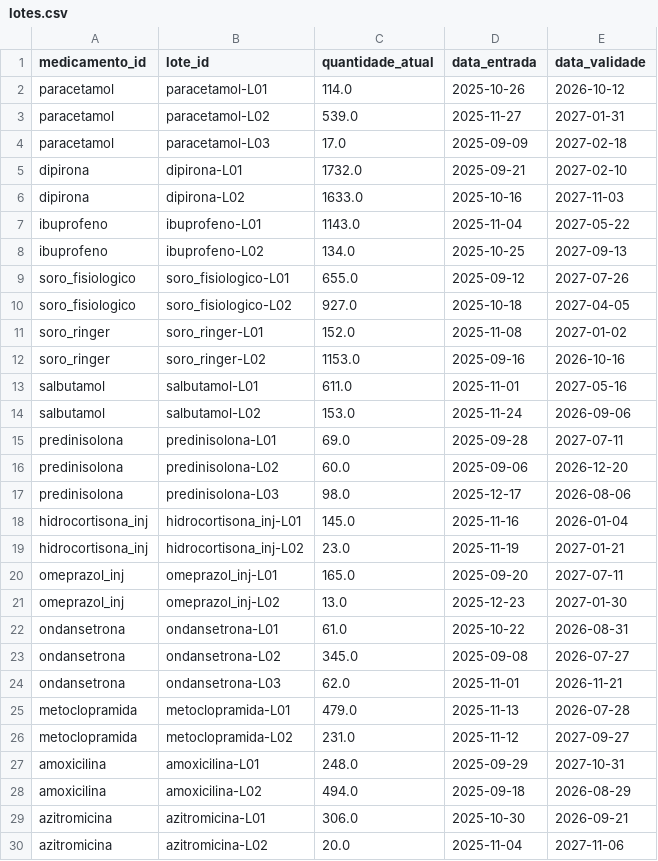
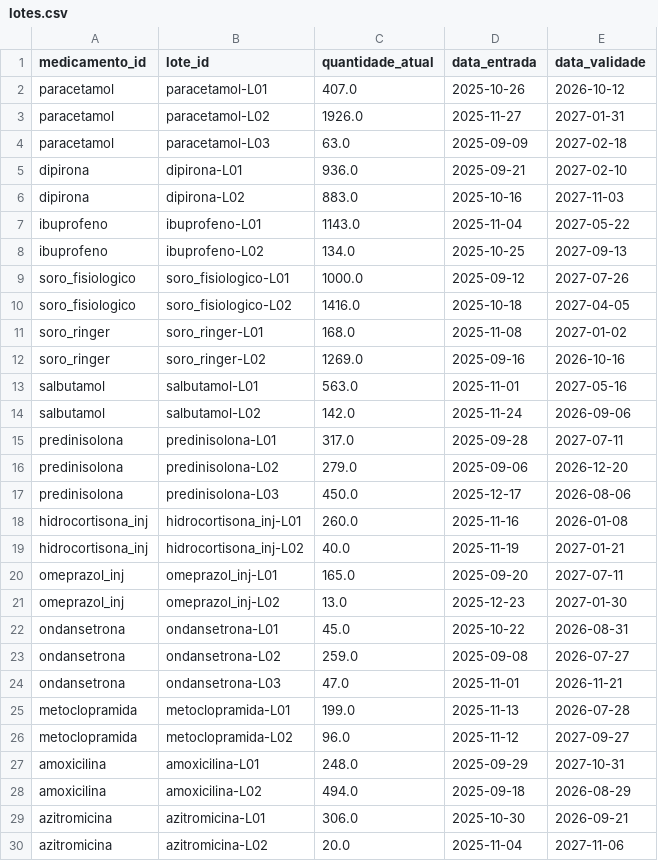
Before and after one commit to ltodarosouza/machine-learning-hospital, a CSV file: data/processed/lotes.csv, drawn as a sheet; only a part is shown; the diff covers the shown part only.

```diff
--- a/data/processed/lotes.csv
+++ b/data/processed/lotes.csv
@@ -1,27 +1,27 @@
 medicamento_id,lote_id,quantidade_atual,data_entrada,data_validade
-paracetamol,paracetamol-L01,114.0,2025-10-26,2026-10-12
-paracetamol,paracetamol-L02,539.0,2025-11-27,2027-01-31
-paracetamol,paracetamol-L03,17.0,2025-09-09,2027-02-18
-dipirona,dipirona-L01,1732.0,2025-09-21,2027-02-10
-dipirona,dipirona-L02,1633.0,2025-10-16,2027-11-03
+paracetamol,paracetamol-L01,407.0,2025-10-26,2026-10-12
+paracetamol,paracetamol-L02,1926.0,2025-11-27,2027-01-31
+paracetamol,paracetamol-L03,63.0,2025-09-09,2027-02-18
+dipirona,dipirona-L01,936.0,2025-09-21,2027-02-10
+dipirona,dipirona-L02,883.0,2025-10-16,2027-11-03
 ibuprofeno,ibuprofeno-L01,1143.0,2025-11-04,2027-05-22
 ibuprofeno,ibuprofeno-L02,134.0,2025-10-25,2027-09-13
-soro_fisiologico,soro_fisiologico-L01,655.0,2025-09-12,2027-07-26
-soro_fisiologico,soro_fisiologico-L02,927.0,2025-10-18,2027-04-05
-soro_ringer,soro_ringer-L01,152.0,2025-11-08,2027-01-02
-soro_ringer,soro_ringer-L02,1153.0,2025-09-16,2026-10-16
-salbutamol,salbutamol-L01,611.0,2025-11-01,2027-05-16
-salbutamol,salbutamol-L02,153.0,2025-11-24,2026-09-06
-predinisolona,predinisolona-L01,69.0,2025-09-28,2027-07-11
-predinisolona,predinisolona-L02,60.0,2025-09-06,2026-12-20
-predinisolona,predinisolona-L03,98.0,2025-12-17,2026-08-06
-hidrocortisona_inj,hidrocortisona_inj-L01,145.0,2025-11-16,2026-01-04
-hidrocortisona_inj,hidrocortisona_inj-L02,23.0,2025-11-19,2027-01-21
+soro_fisiologico,soro_fisiologico-L01,1000.0,2025-09-12,2027-07-26
+soro_fisiologico,soro_fisiologico-L02,1416.0,2025-10-18,2027-04-05
+soro_ringer,soro_ringer-L01,168.0,2025-11-08,2027-01-02
+soro_ringer,soro_ringer-L02,1269.0,2025-09-16,2026-10-16
+salbutamol,salbutamol-L01,563.0,2025-11-01,2027-05-16
+salbutamol,salbutamol-L02,142.0,2025-11-24,2026-09-06
+predinisolona,predinisolona-L01,317.0,2025-09-28,2027-07-11
+predinisolona,predinisolona-L02,279.0,2025-09-06,2026-12-20
+predinisolona,predinisolona-L03,450.0,2025-12-17,2026-08-06
+hidrocortisona_inj,hidrocortisona_inj-L01,260.0,2025-11-16,2026-01-08
+hidrocortisona_inj,hidrocortisona_inj-L02,40.0,2025-11-19,2027-01-21
 omeprazol_inj,omeprazol_inj-L01,165.0,2025-09-20,2027-07-11
 omeprazol_inj,omeprazol_inj-L02,13.0,2025-12-23,2027-01-30
-ondansetrona,ondansetrona-L01,61.0,2025-10-22,2026-08-31
-ondansetrona,ondansetrona-L02,345.0,2025-09-08,2026-07-27
-ondansetrona,ondansetrona-L03,62.0,2025-11-01,2026-11-21
-metoclopramida,metoclopramida-L01,479.0,2025-11-13,2026-07-28
-metoclopramida,metoclopramida-L02,231.0,2025-11-12,2027-09-27
+ondansetrona,ondansetrona-L01,45.0,2025-10-22,2026-08-31
+ondansetrona,ondansetrona-L02,259.0,2025-09-08,2026-07-27
+ondansetrona,ondansetrona-L03,47.0,2025-11-01,2026-11-21
+metoclopramida,metoclopramida-L01,199.0,2025-11-13,2026-07-28
+metoclopramida,metoclopramida-L02,96.0,2025-11-12,2027-09-27
 amoxicilina,amoxicilina-L01,248.0,2025-09-29,2027-10-31
```
Also changed, not shown: 5 edited cells elsewhere in this file, data/processed/sample_consumo_medicamentos.csv, 7 other files.
